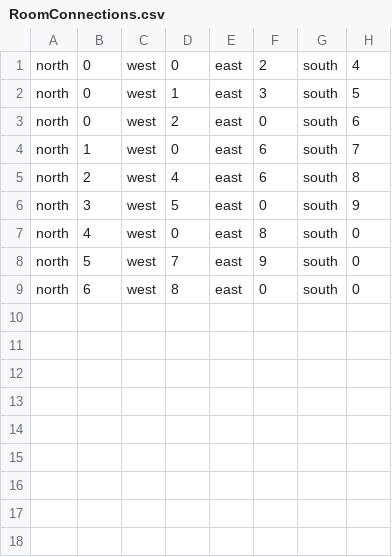
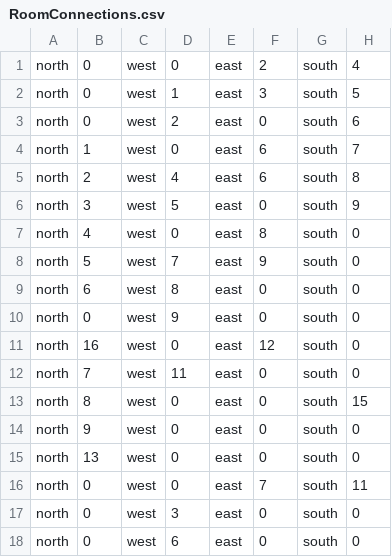
Before and after one commit to JByers1209/TBAG, a CSV file: TBAG/src/edu/ycp/cs320/tbag/dataBase/persist/res/RoomConnections.csv, drawn as a sheet; the diff names each change by its address in the sheet, - before the commit and + after, or states it on an @@ line.

```diff
--- a/TBAG/src/edu/ycp/cs320/tbag/dataBase/persist/res/RoomConnections.csv
+++ b/TBAG/src/edu/ycp/cs320/tbag/dataBase/persist/res/RoomConnections.csv
+row 10: north | 0 | west | 9 | east | 0 | south | 0
+row 11: north | 16 | west | 0 | east | 12 | south | 0
+row 12: north | 7 | west | 11 | east | 0 | south | 0
+row 13: north | 8 | west | 0 | east | 0 | south | 15
+row 14: north | 9 | west | 0 | east | 0 | south | 0
+row 15: north | 13 | west | 0 | east | 0 | south | 0
+row 16: north | 0 | west | 0 | east | 7 | south | 11
+row 17: north | 0 | west | 3 | east | 0 | south | 0
+row 18: north | 0 | west | 6 | east | 0 | south | 0
```
Also changed, not shown: TBAG/src/edu/ycp/cs320/tbag/dataBase/persist/res/Rooms.csv, TBAG/war/WEB-INF/classes/edu/ycp/cs320/tbag/dataBase/persist/res/RoomConnections.csv, 6 other files.
